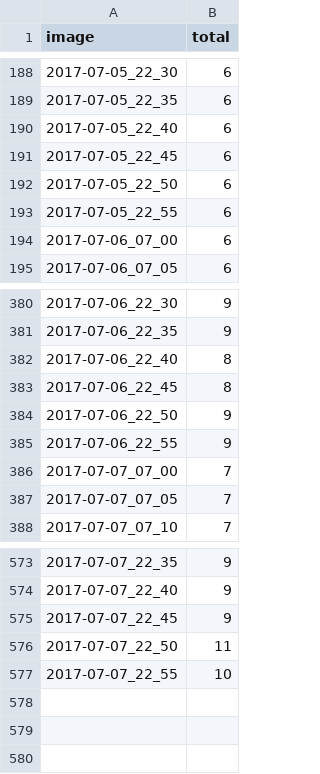
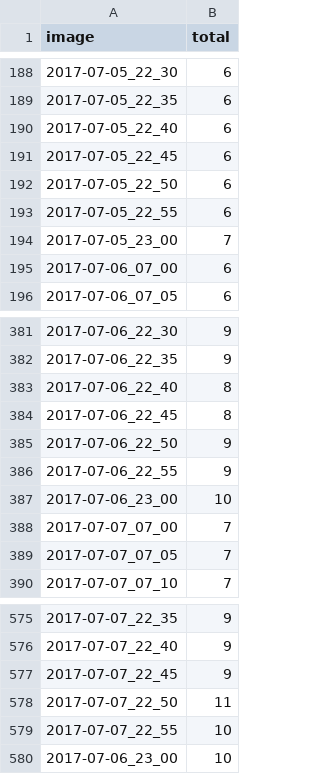
Before and after one commit to texty/datasets, a CSV file: parkings/3.csv, drawn as a sheet; only a part is shown, gaps mark what is left out; the diff names each change by its address in the sheet, - before the commit and + after, or states it on an @@ line.

Commit message:
Update 3.csv

```diff
--- a/parkings/3.csv
+++ b/parkings/3.csv
+row 194: 2017-07-05_23_00 | 7
+row 387: 2017-07-06_23_00 | 10
+row 580: 2017-07-06_23_00 | 10
```
